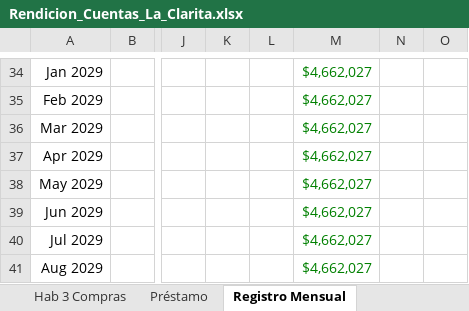
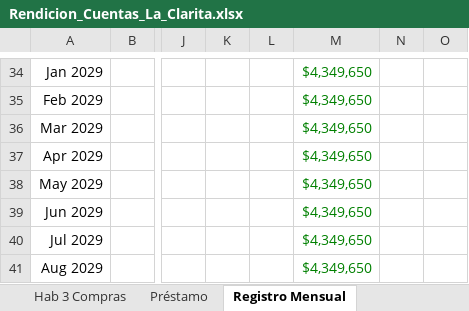
Before and after one commit to FelipeFQ/proyecto-de-vida, an Excel workbook: finanzas/clarita/Rendicion_Cuentas_La_Clarita.xlsx, sheet Registro Mensual, drawn as a sheet; only a part is shown, gaps mark what is left out; values as stored, in another font and other column widths than the file's, no borders; the diff covers the shown part only; the diff names each change by its address in the sheet, - before the commit and + after, or states it on an @@ line.

```diff
--- a/finanzas/clarita/Rendicion_Cuentas_La_Clarita.xlsx (sheet Registro Mensual)
+++ b/finanzas/clarita/Rendicion_Cuentas_La_Clarita.xlsx (sheet Registro Mensual)
-M34:M41: $4,662,027
+M34:M41: $4,349,650
```
Also changed, not shown: 29 edited cells elsewhere in this sheet, sheet Flujo Proyectado, sheet Escenarios, sheet Comparación, sheet Valoración, sheet Propuesta, sheet Resumen, 3 more sheets, formulas that keep their value, 1 other file.
